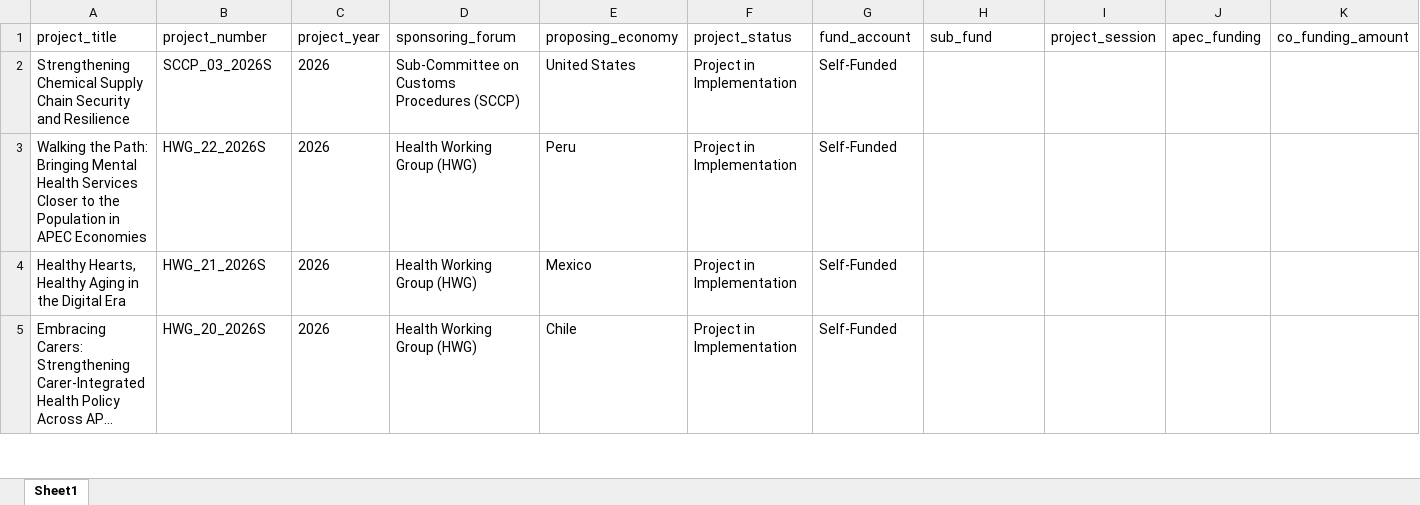
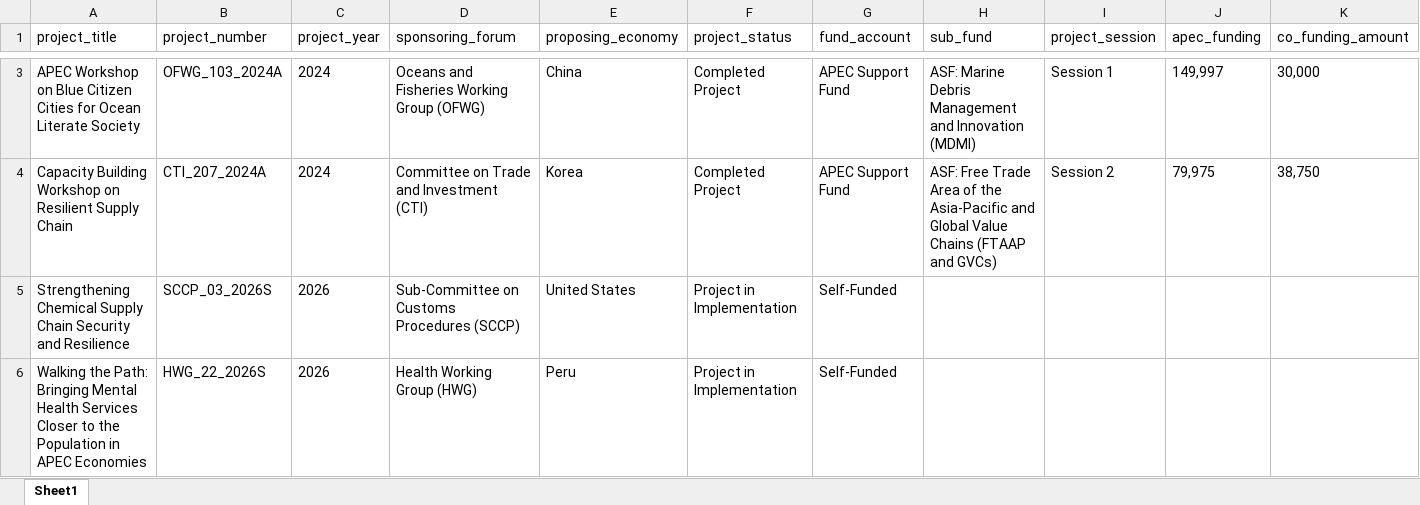
Before and after one commit to lfacostaz/dashboard-apec-projects, an Excel workbook: dashboard/apec_approved_projects.xlsx, sheet Sheet1, drawn as a sheet; only a part is shown, gaps mark what is left out; the shorter side is filled out with more unchanged rows; long unchanged cells end in …; values as stored, in another font and other column widths than the file's, no borders; rows hold the shown columns only; the diff covers the shown part only; the diff names each change by its address in the sheet, - before the commit and + after, or states it on an @@ line.

```diff
--- a/dashboard/apec_approved_projects.xlsx (sheet Sheet1)
+++ b/dashboard/apec_approved_projects.xlsx (sheet Sheet1)
+row 3: APEC Workshop on Blue Citizen Cities for Ocean Literate Society | OFWG_103_2024A | 2024 | Oceans and Fisheries Working Group (OFWG) | China | Completed Project | APEC Support Fund | ASF: Marine Debris Management and Innovation (MDMI) | Session 1 | 149,997 | 30,000
+row 4: Capacity Building Workshop on Resilient Supply Chain | CTI_207_2024A | 2024 | Committee on Trade and Investment (CTI) | Korea | Completed Project | APEC Support Fund | ASF: Free Trade Area of the Asia-Pacific and Global Value Chains (FTAAP and GVCs) | Session 2 | 79,975 | 38,750
```
Also changed, not shown: 1 added row and 3 removed rows elsewhere in this sheet, data/apec_approved_projects.xlsx, 4 other files.
